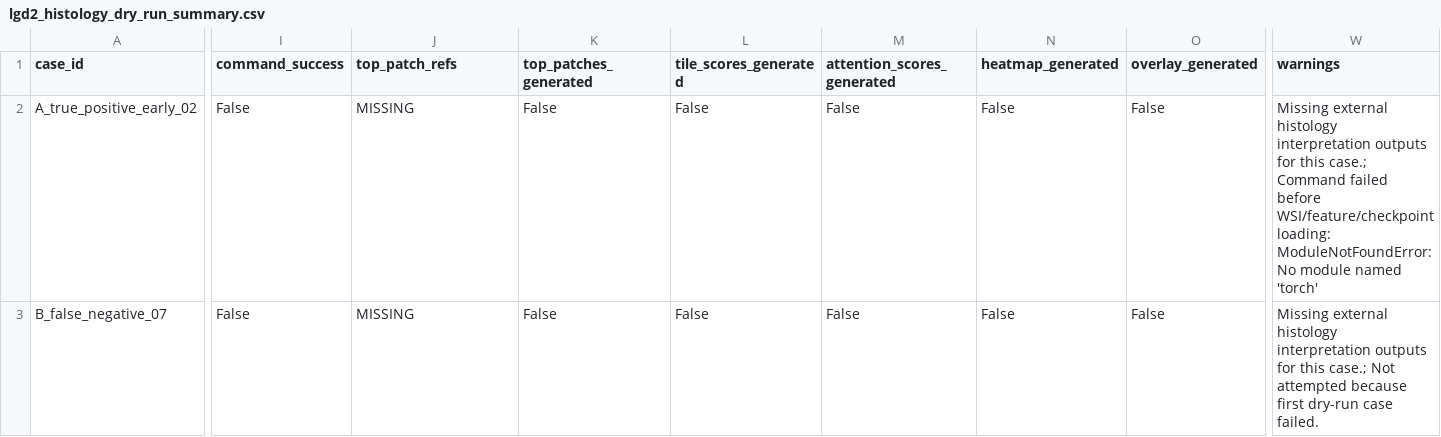
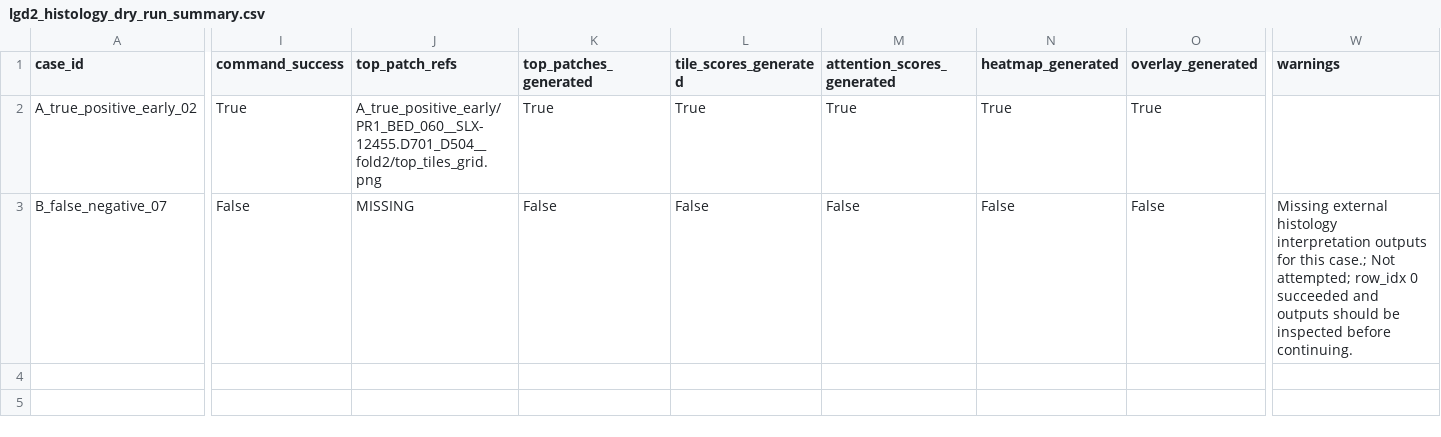
Before and after one commit to rzuberi/multimodal-barretts-progression, a CSV file: reports/thesis_ch1/lgd2_histology_dry_run_summary.csv, drawn as a sheet; only a part is shown, gaps mark what is left out; the diff covers the shown part only; the diff names each change by its address in the sheet, - before the commit and + after, or states it on an @@ line.

```diff
--- a/reports/thesis_ch1/lgd2_histology_dry_run_summary.csv
+++ b/reports/thesis_ch1/lgd2_histology_dry_run_summary.csv
-I2 (command_success): False
+I2 (command_success): True
-J2 (top_patch_refs): MISSING
+J2 (top_patch_refs): A_true_positive_early/PR1_BED_060__SLX-12455.D701_D504__fold2/top_tiles_grid.png
-K2 (top_patches_generated): False
+K2 (top_patches_generated): True
-L2 (tile_scores_generated): False
+L2 (tile_scores_generated): True
-M2 (attention_scores_generated): False
+M2 (attention_scores_generated): True
-N2 (heatmap_generated): False
+N2 (heatmap_generated): True
-O2 (overlay_generated): False
+O2 (overlay_generated): True
-W2 (warnings): Missing external histology interpretation outputs for this case.; Command failed before WSI/feature/checkpoint loading: ModuleNotFoundError: No module named 'torch'
+W2 (warnings): (empty)
-W3 (warnings): …case.; Not attempted because first dry-run case failed.
+W3 (warnings): …case.; Not attempted; row_idx 0 succeeded and outputs should be inspected before continuing.
```
Also changed, not shown: 7 edited cells elsewhere in this file, reports/thesis_ch1/lgd2_histology_dry_run_execution_status.csv, reports/thesis_ch1/lgd2_histology_runtime_env_audit.csv, 13 other files.
